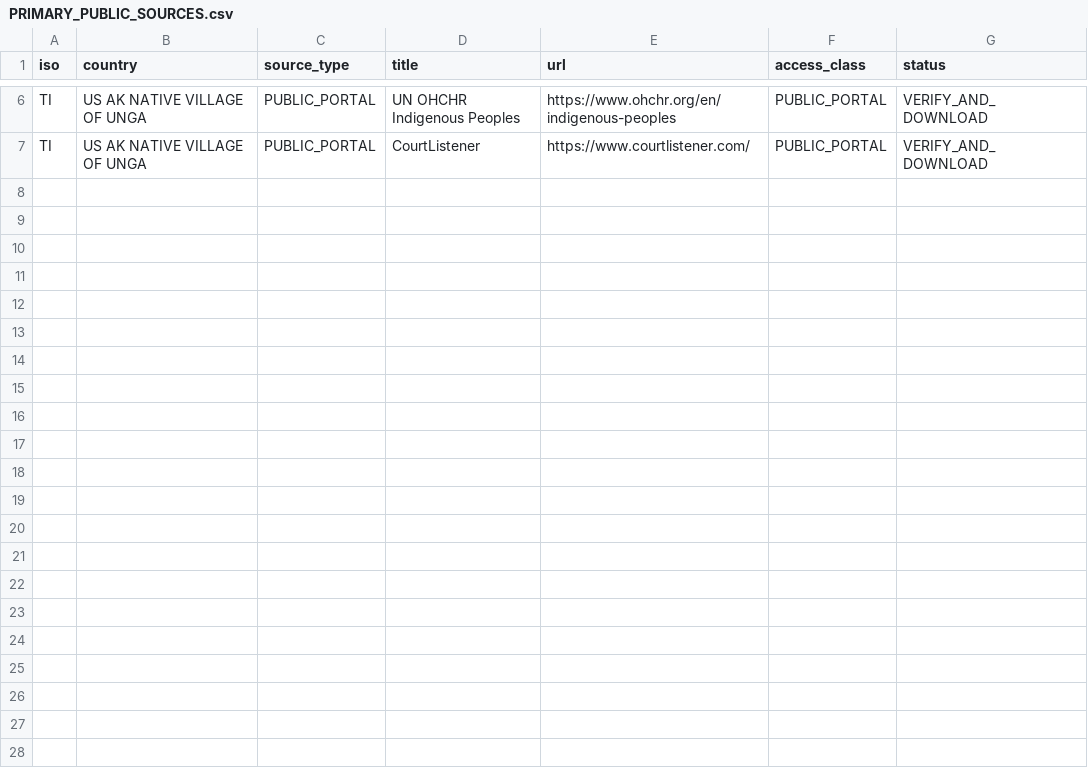
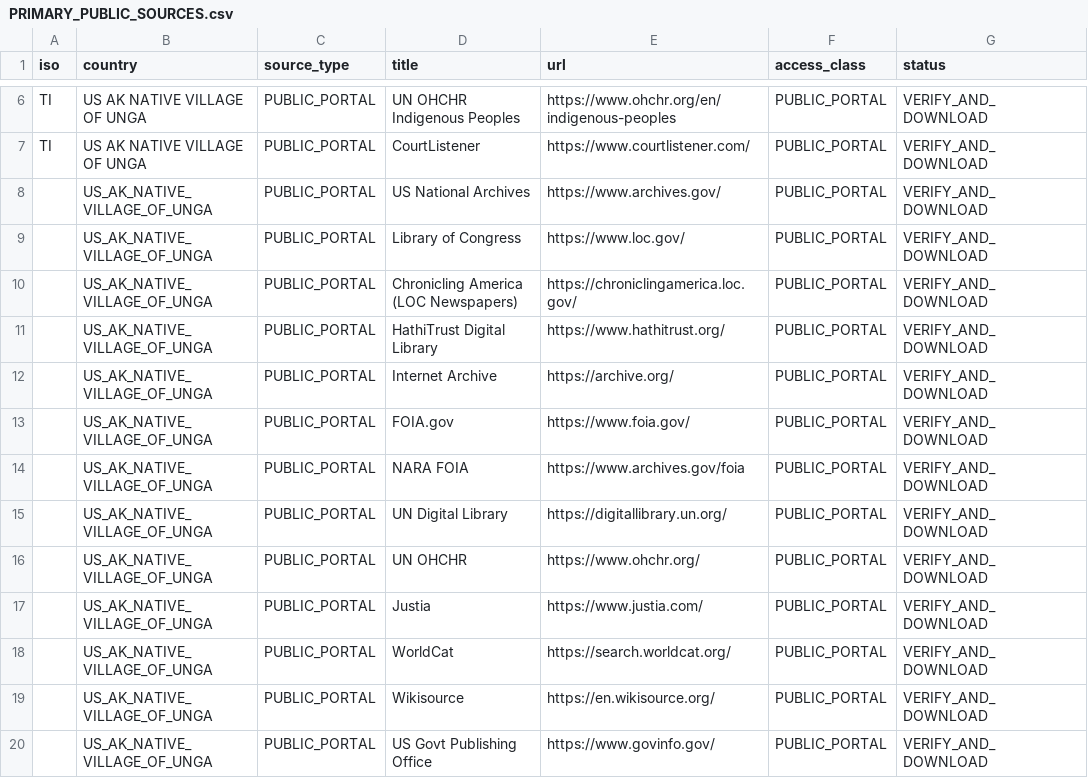
Before and after one commit to GlobalRestitutionAlliance/turtle-island-us-ak-native-village-of-unga-master-litigation, a CSV file: 03_Evidentiary_Exhibits/PRIMARY_PUBLIC_SOURCES.csv, drawn as a sheet; only a part is shown, gaps mark what is left out.

Commit message:
Expand primary public source registries (Batch 2)

```diff
--- a/03_Evidentiary_Exhibits/PRIMARY_PUBLIC_SOURCES.csv
+++ b/03_Evidentiary_Exhibits/PRIMARY_PUBLIC_SOURCES.csv
@@ -7 +7,14 @@ TI,US AK NATIVE VILLAGE OF UNGA,PUBLIC_PORTAL,UN OHCHR Indigenous Peoples,https:
 TI,US AK NATIVE VILLAGE OF UNGA,PUBLIC_PORTAL,CourtListener,https://www.courtlistener.com/,PUBLIC_PORTAL,VERIFY_AND_DOWNLOAD
+,US_AK_NATIVE_VILLAGE_OF_UNGA,PUBLIC_PORTAL,US National Archives,https://www.archives.gov/,PUBLIC_PORTAL,VERIFY_AND_DOWNLOAD
+,US_AK_NATIVE_VILLAGE_OF_UNGA,PUBLIC_PORTAL,Library of Congress,https://www.loc.gov/,PUBLIC_PORTAL,VERIFY_AND_DOWNLOAD
+,US_AK_NATIVE_VILLAGE_OF_UNGA,PUBLIC_PORTAL,Chronicling America (LOC Newspapers),https://chroniclingamerica.loc.gov/,PUBLIC_PORTAL,VERIFY_AND_DOWNLOAD
+,US_AK_NATIVE_VILLAGE_OF_UNGA,PUBLIC_PORTAL,HathiTrust Digital Library,https://www.hathitrust.org/,PUBLIC_PORTAL,VERIFY_AND_DOWNLOAD
+,US_AK_NATIVE_VILLAGE_OF_UNGA,PUBLIC_PORTAL,Internet Archive,https://archive.org/,PUBLIC_PORTAL,VERIFY_AND_DOWNLOAD
+,US_AK_NATIVE_VILLAGE_OF_UNGA,PUBLIC_PORTAL,FOIA.gov,https://www.foia.gov/,PUBLIC_PORTAL,VERIFY_AND_DOWNLOAD
+,US_AK_NATIVE_VILLAGE_OF_UNGA,PUBLIC_PORTAL,NARA FOIA,https://www.archives.gov/foia,PUBLIC_PORTAL,VERIFY_AND_DOWNLOAD
+,US_AK_NATIVE_VILLAGE_OF_UNGA,PUBLIC_PORTAL,UN Digital Library,https://digitallibrary.un.org/,PUBLIC_PORTAL,VERIFY_AND_DOWNLOAD
+,US_AK_NATIVE_VILLAGE_OF_UNGA,PUBLIC_PORTAL,UN OHCHR,https://www.ohchr.org/,PUBLIC_PORTAL,VERIFY_AND_DOWNLOAD
+,US_AK_NATIVE_VILLAGE_OF_UNGA,PUBLIC_PORTAL,Justia,https://www.justia.com/,PUBLIC_PORTAL,VERIFY_AND_DOWNLOAD
+,US_AK_NATIVE_VILLAGE_OF_UNGA,PUBLIC_PORTAL,WorldCat,https://search.worldcat.org/,PUBLIC_PORTAL,VERIFY_AND_DOWNLOAD
+,US_AK_NATIVE_VILLAGE_OF_UNGA,PUBLIC_PORTAL,Wikisource,https://en.wikisource.org/,PUBLIC_PORTAL,VERIFY_AND_DOWNLOAD
+,US_AK_NATIVE_VILLAGE_OF_UNGA,PUBLIC_PORTAL,US Govt Publishing Office,https://www.govinfo.gov/,PUBLIC_PORTAL,VERIFY_AND_DOWNLOAD
```
Also changed, not shown: 2 other files.
